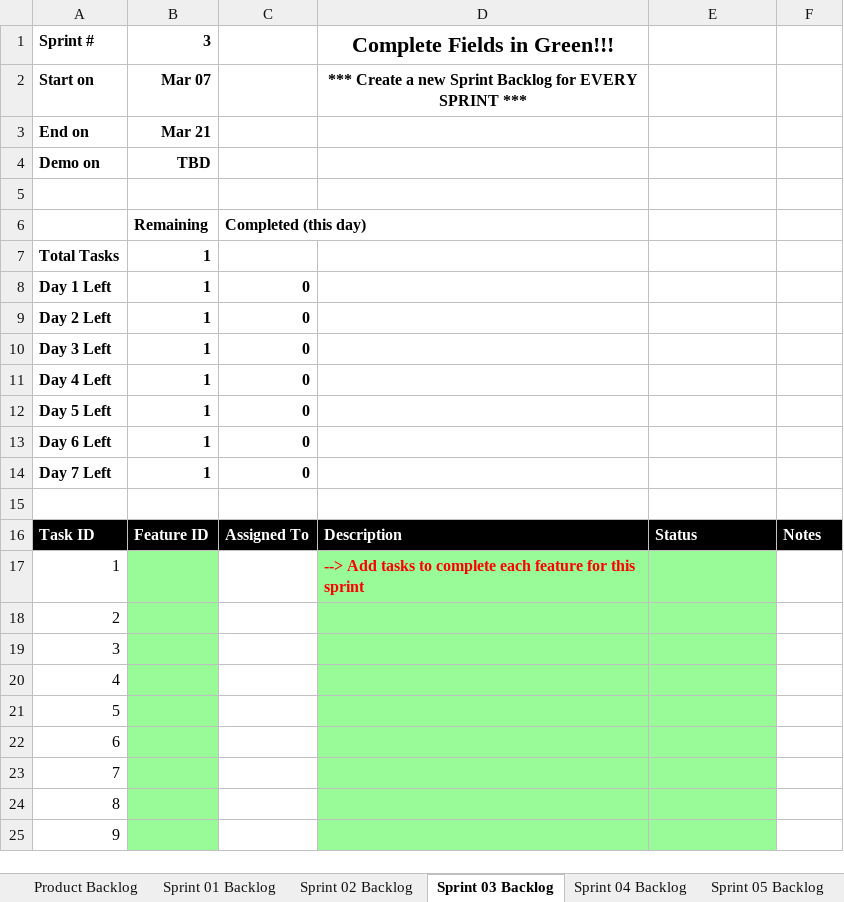
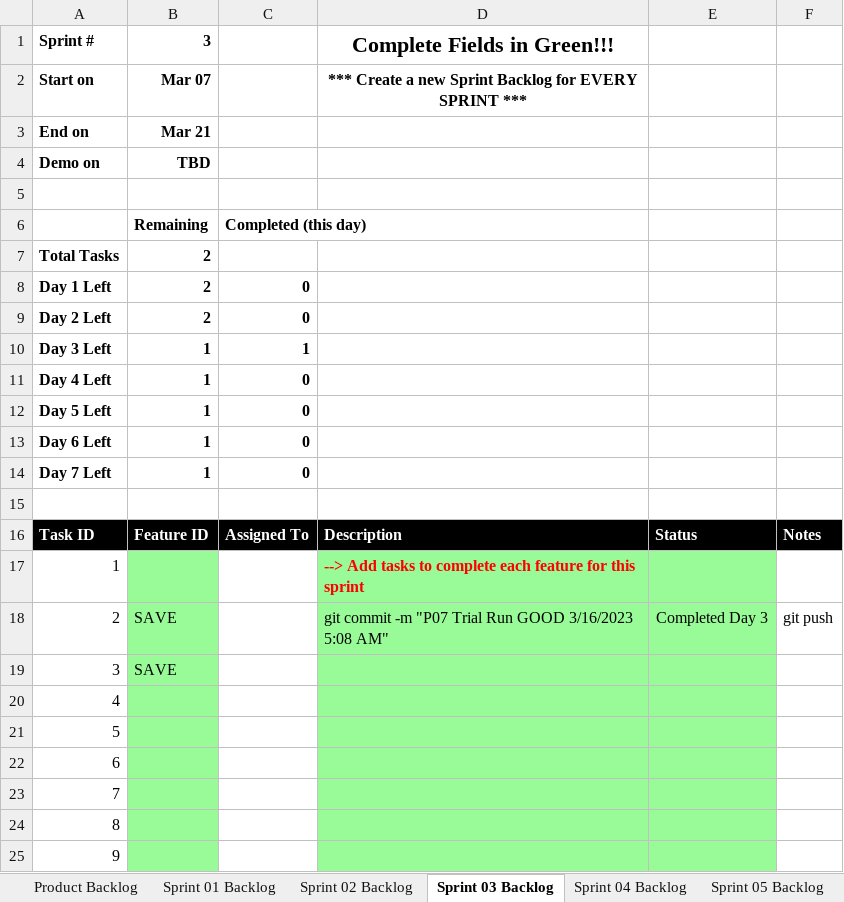
Before and after one commit to aks3632/cse1325, an Excel workbook: P07/Scrum_Sprint_3.xlsx, sheet Sprint 03 Backlog, drawn as a sheet; only a part is shown; values as stored, in another font and other column widths than the file's, no borders; charts and pictures not drawn; the diff names each change by its address in the sheet, - before the commit and + after, or states it on an @@ line.

Commit message:
P07 Trial Run GOOD 3/16/2023 6:25 PM

```diff
--- a/P07/Scrum_Sprint_3.xlsx (sheet Sprint 03 Backlog)
+++ b/P07/Scrum_Sprint_3.xlsx (sheet Sprint 03 Backlog)
-B7:B9: 1
+B7:B9: 2
-C10: 0
+C10: 1
-B18:B19: (empty)
+B18:B19: SAVE
-D18: (empty)
+D18: git commit -m "P07 Trial Run GOOD 3/16/2023 5:08 AM"
-E18: (empty)
+E18: Completed Day 3
-F18: (empty)
+F18: git push
```
Also changed, not shown: charts or pictures, 1 other file.
